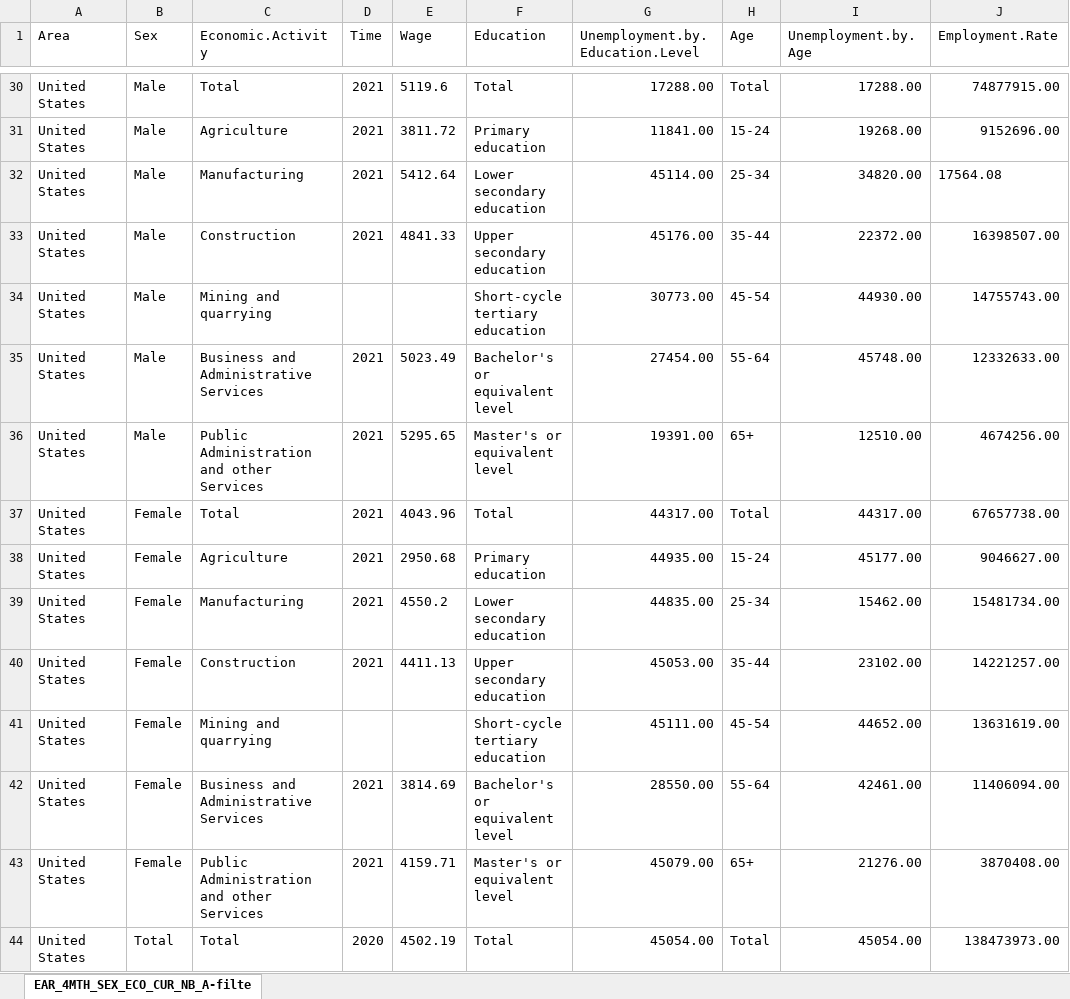
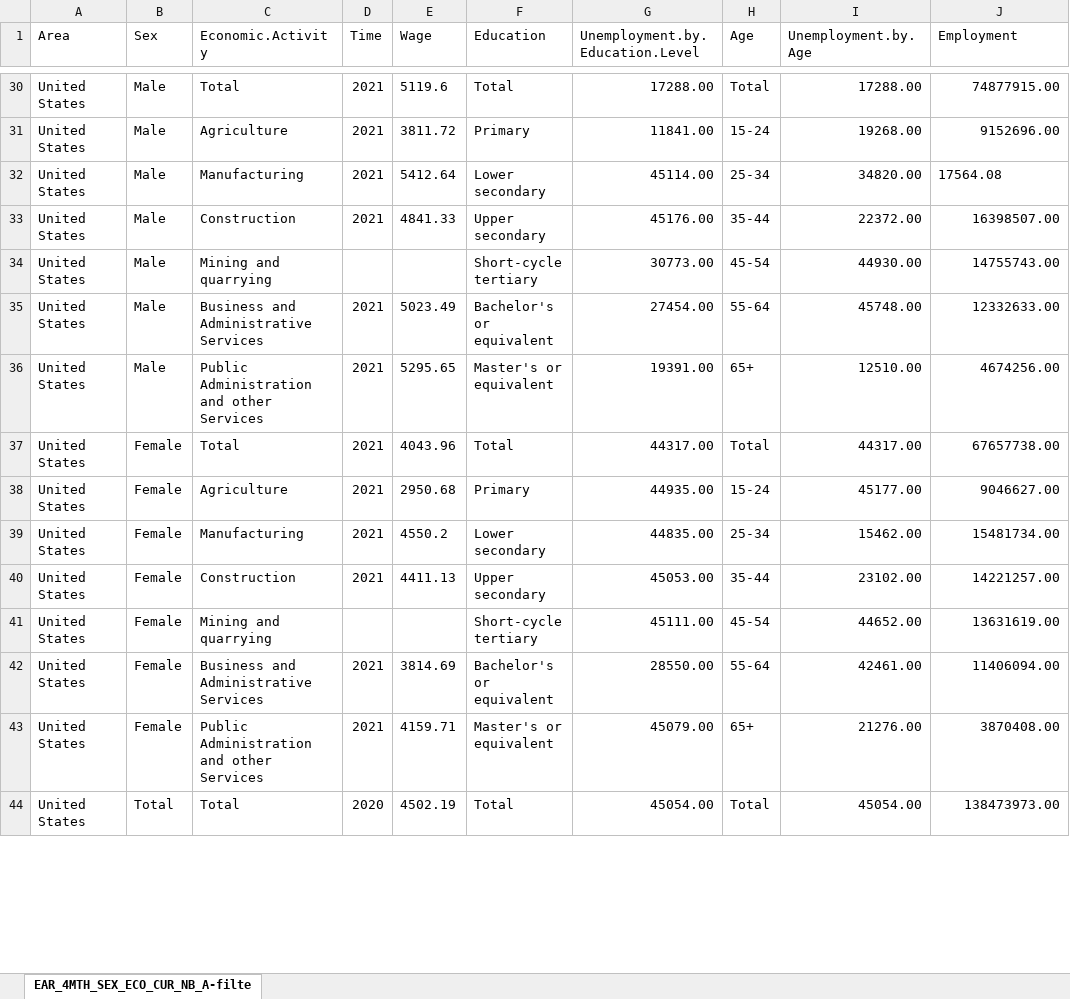
Before and after one commit to sedauysl/Term-Project, an Excel workbook: data/gendergap2.xlsx, sheet EAR_4MTH_SEX_ECO_CUR_NB_A-filte, drawn as a sheet; only a part is shown, gaps mark what is left out; values as stored, in another font and other column widths than the file's, no borders; the diff covers the shown part only; the diff names each change by its address in the sheet, - before the commit and + after, or states it on an @@ line.

```diff
--- a/data/gendergap2.xlsx (sheet EAR_4MTH_SEX_ECO_CUR_NB_A-filte)
+++ b/data/gendergap2.xlsx (sheet EAR_4MTH_SEX_ECO_CUR_NB_A-filte)
-J1: Employment.Rate
+J1: Employment
-F31 (Education): Primary education
+F31 (Education): Primary
-F32 (Education): Lower secondary education
+F32 (Education): Lower secondary
-F33 (Education): Upper secondary education
+F33 (Education): Upper secondary
-F34 (Education): Short-cycle tertiary education
+F34 (Education): Short-cycle tertiary
-F35 (Education): Bachelor's or equivalent level
+F35 (Education): Bachelor's or equivalent
-F36 (Education): Master's or equivalent level
+F36 (Education): Master's or equivalent
-F38 (Education): Primary education
+F38 (Education): Primary
-F39 (Education): Lower secondary education
+F39 (Education): Lower secondary
-F40 (Education): Upper secondary education
+F40 (Education): Upper secondary
-F41 (Education): Short-cycle tertiary education
+F41 (Education): Short-cycle tertiary
-F42 (Education): Bachelor's or equivalent level
+F42 (Education): Bachelor's or equivalent
-F43 (Education): Master's or equivalent level
+F43 (Education): Master's or equivalent
```
Also changed, not shown: 348 edited cells elsewhere in this sheet, 5 other files.
